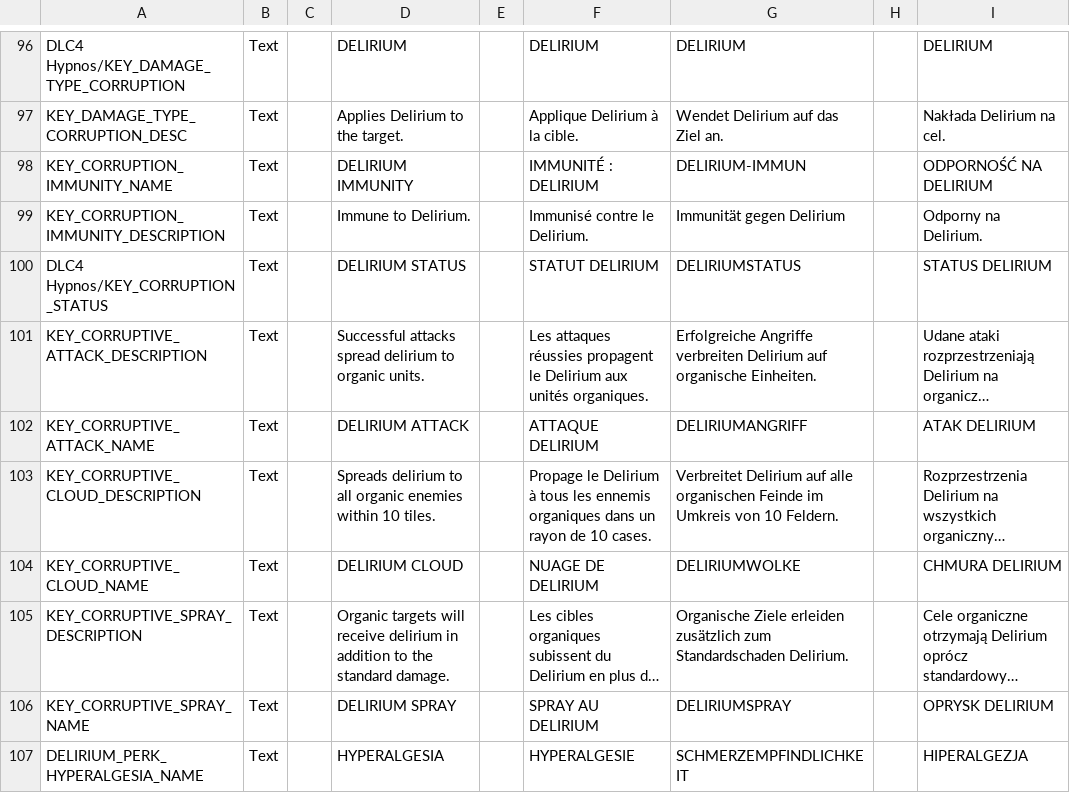
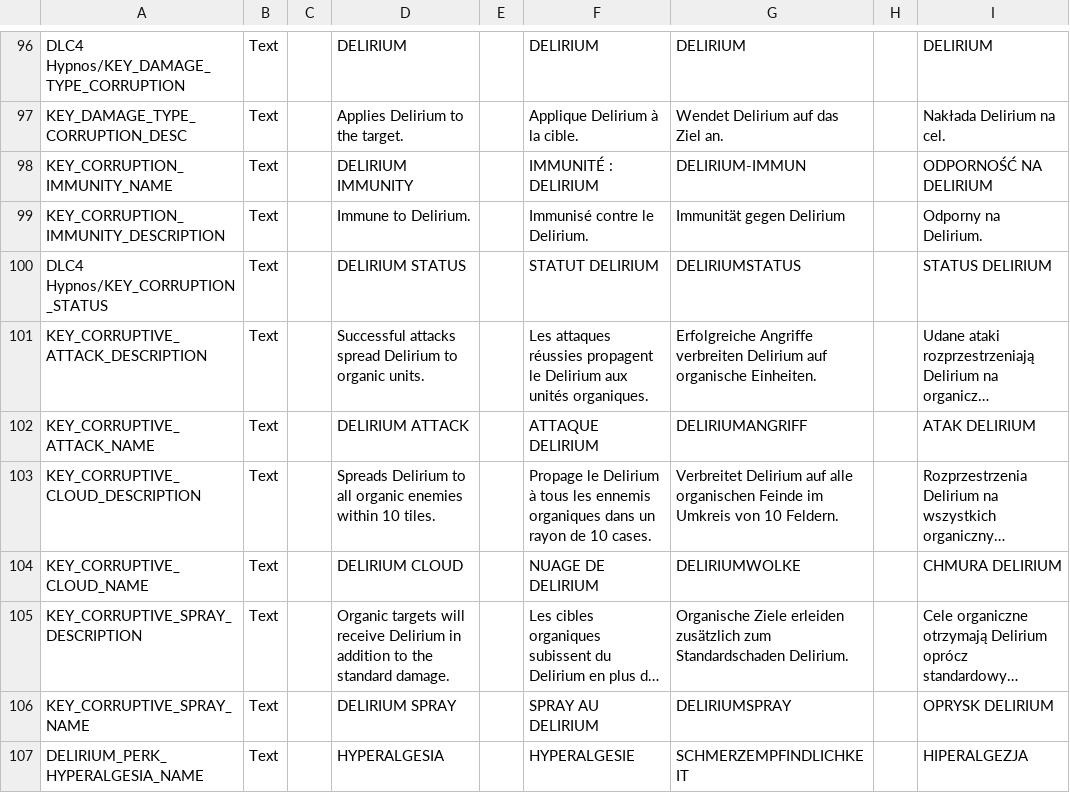
Before and after one commit to Voland163/TFTV, a CSV file: Dist/Assets/Localization/TFTV_AbilitiesEffectsStatusesTactical_Localization.csv, drawn as a sheet; only a part is shown, gaps mark what is left out; long unchanged cells end in …; the diff covers the shown part only; the diff names each change by its address in the sheet, - before the commit and + after, or states it on an @@ line.

```diff
--- a/Dist/Assets/Localization/TFTV_AbilitiesEffectsStatusesTactical_Localization.csv
+++ b/Dist/Assets/Localization/TFTV_AbilitiesEffectsStatusesTactical_Localization.csv
-D101: …attacks spread delirium to organic…
+D101: …attacks spread Delirium to organic…
-D103: Spreads delirium to all…
+D103: Spreads Delirium to all…
-D105: …will receive delirium in addition…
+D105: …will receive Delirium in addition…
```
Also changed, not shown: 81 edited cells elsewhere in this file, Dist/Assets/Localization/PR_BC_Localization.csv, Dist/Assets/Localization/TFTV_HintsGeo_Localization.csv, 17 other files.
